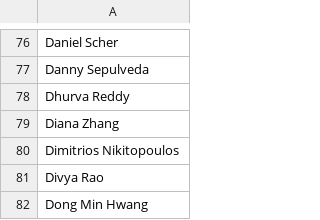
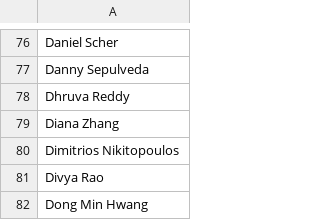
Before and after one commit to PlanetaryRobotics/iris_website, a CSV file: assets/team/team_list_full.csv, drawn as a sheet; only a part is shown, gaps mark what is left out.

Commit message:
Fixed name typo

```diff
--- a/assets/team/team_list_full.csv
+++ b/assets/team/team_list_full.csv
@@ -77,3 +77,3 @@ Daniel Scher
 Danny Sepulveda
-Dhurva Reddy
+Dhruva Reddy
 Diana Zhang
```
